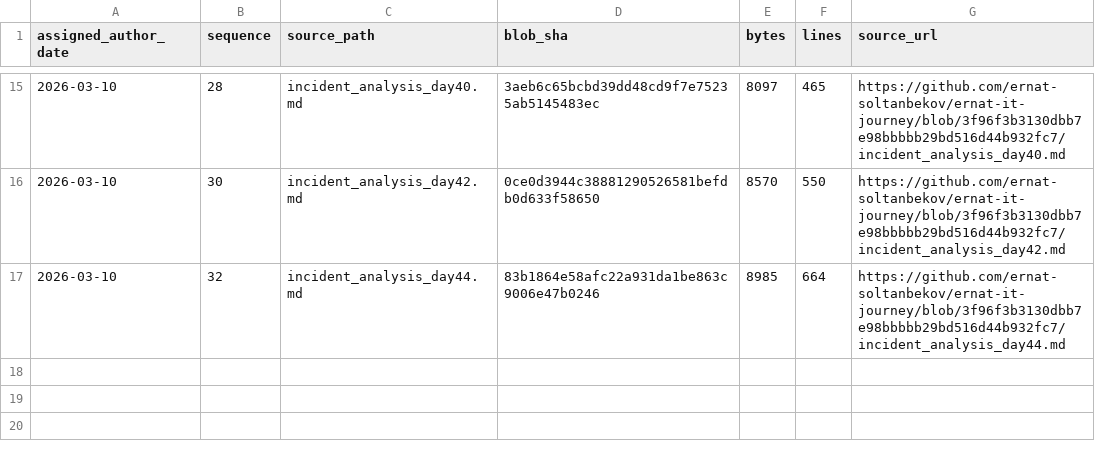
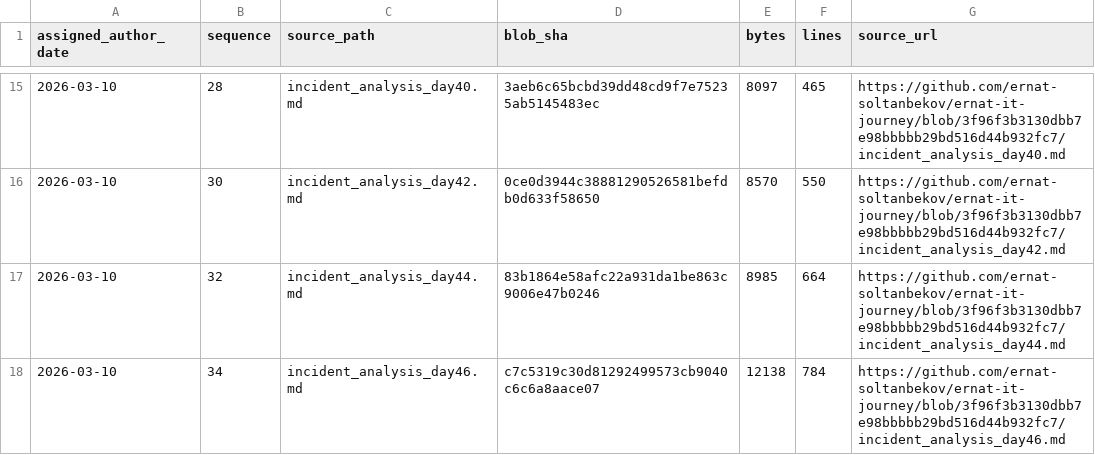
Before and after one commit to ernat-soltanbekov/ernat-it-journey, a TSV file: source-catalog-2026-09-30/daily/2026-03-10.tsv, drawn as a sheet; only a part is shown, gaps mark what is left out; the diff names each change by its address in the sheet, - before the commit and + after, or states it on an @@ line.

Commit message:
catalog: add source metadata for 2026-03-10 #34 (backfill generated 2026-09-30)

```diff
--- a/source-catalog-2026-09-30/daily/2026-03-10.tsv
+++ b/source-catalog-2026-09-30/daily/2026-03-10.tsv
+row 18: 2026-03-10 | 34 | incident_analysis_day46.md | c7c5319c30d81292499573cb9040c6c6a8aace07 | 12138 | 784 | https://github.com/ernat-soltanbekov/ernat-it-journey/blob/3f96f3b3130dbb7e98bbbbb29bd516d44b932fc7/incident_analysis_day46.md
```
